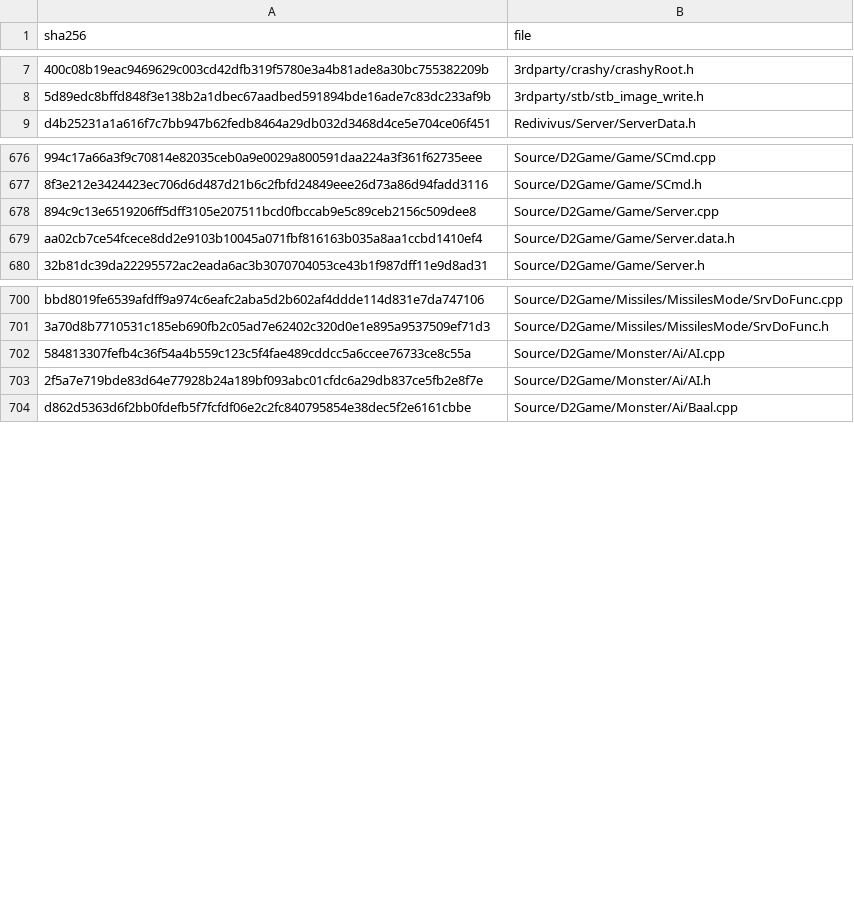
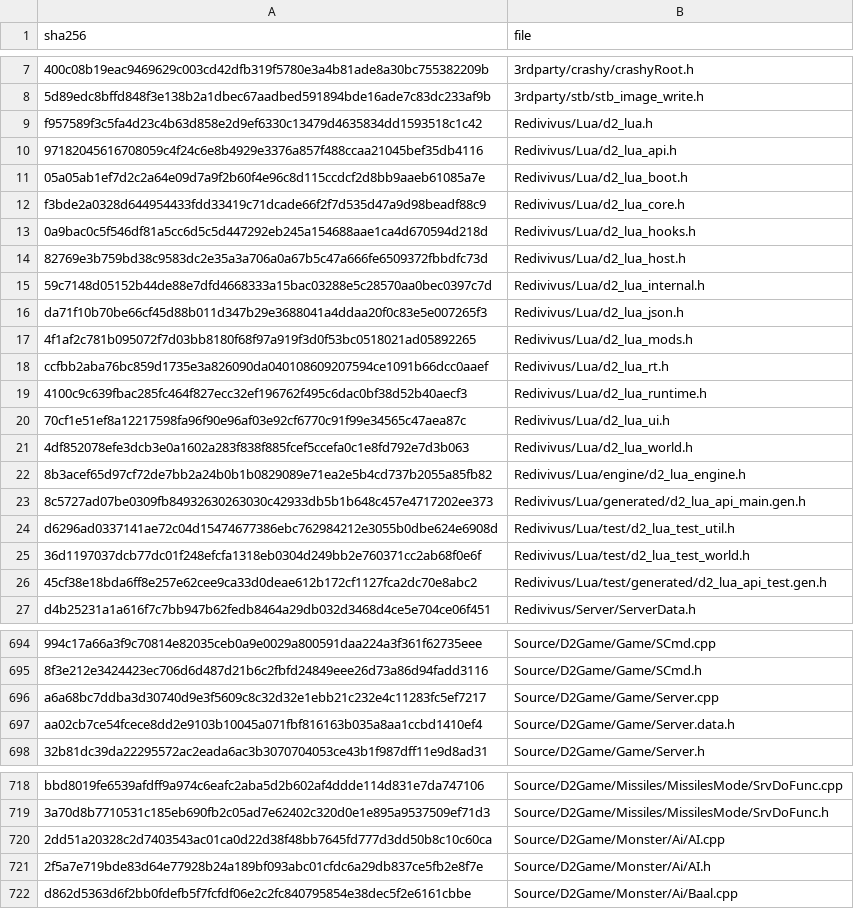
Before and after one commit to jaenster/redivivus, a TSV file: asm_matching/msvc8/translated/sources.tsv, drawn as a sheet; only a part is shown, gaps mark what is left out; addresses are those after the commit; the diff covers the shown part only; the diff names each change by its address in the sheet, - before the commit and + after, or states it on an @@ line.

Commit message:
chore(vc8): the translation of the mod hook sites and the Lua host headers
The VC8 translation follows the merged sources: the eight units with
mod hooks and the Redivivus/Lua headers they include. 3rdparty/luajit
is vendored and not translated, as compile.zig already skips it.

```diff
--- a/asm_matching/msvc8/translated/sources.tsv
+++ b/asm_matching/msvc8/translated/sources.tsv
+row 9: f957589f3c5fa4d23c4b63d858e2d9ef6330c13479d4635834dd1593518c1c42 | Redivivus/Lua/d2_lua.h
+row 10: 97182045616708059c4f24c6e8b4929e3376a857f488ccaa21045bef35db4116 | Redivivus/Lua/d2_lua_api.h
+row 11: 05a05ab1ef7d2c2a64e09d7a9f2b60f4e96c8d115ccdcf2d8bb9aaeb61085a7e | Redivivus/Lua/d2_lua_boot.h
+row 12: f3bde2a0328d644954433fdd33419c71dcade66f2f7d535d47a9d98beadf88c9 | Redivivus/Lua/d2_lua_core.h
+row 13: 0a9bac0c5f546df81a5cc6d5c5d447292eb245a154688aae1ca4d670594d218d | Redivivus/Lua/d2_lua_hooks.h
+row 14: 82769e3b759bd38c9583dc2e35a3a706a0a67b5c47a666fe6509372fbbdfc73d | Redivivus/Lua/d2_lua_host.h
+row 15: 59c7148d05152b44de88e7dfd4668333a15bac03288e5c28570aa0bec0397c7d | Redivivus/Lua/d2_lua_internal.h
+row 16: da71f10b70be66cf45d88b011d347b29e3688041a4ddaa20f0c83e5e007265f3 | Redivivus/Lua/d2_lua_json.h
+row 17: 4f1af2c781b095072f7d03bb8180f68f97a919f3d0f53bc0518021ad05892265 | Redivivus/Lua/d2_lua_mods.h
+row 18: ccfbb2aba76bc859d1735e3a826090da040108609207594ce1091b66dcc0aaef | Redivivus/Lua/d2_lua_rt.h
+row 19: 4100c9c639fbac285fc464f827ecc32ef196762f495c6dac0bf38d52b40aecf3 | Redivivus/Lua/d2_lua_runtime.h
+row 20: 70cf1e51ef8a12217598fa96f90e96af03e92cf6770c91f99e34565c47aea87c | Redivivus/Lua/d2_lua_ui.h
+row 21: 4df852078efe3dcb3e0a1602a283f838f885fcef5ccefa0c1e8fd792e7d3b063 | Redivivus/Lua/d2_lua_world.h
+row 22: 8b3acef65d97cf72de7bb2a24b0b1b0829089e71ea2e5b4cd737b2055a85fb82 | Redivivus/Lua/engine/d2_lua_engine.h
+row 23: 8c5727ad07be0309fb84932630263030c42933db5b1b648c457e4717202ee373 | Redivivus/Lua/generated/d2_lua_api_main.gen.h
+row 24: d6296ad0337141ae72c04d15474677386ebc762984212e3055b0dbe624e6908d | Redivivus/Lua/test/d2_lua_test_util.h
+row 25: 36d1197037dcb77dc01f248efcfa1318eb0304d249bb2e760371cc2ab68f0e6f | Redivivus/Lua/test/d2_lua_test_world.h
+row 26: 45cf38e18bda6ff8e257e62cee9ca33d0deae612b172cf1127fca2dc70e8abc2 | Redivivus/Lua/test/generated/d2_lua_api_test.gen.h
-A696 (sha256): 894c9c13e6519206ff5dff3105e207511bcd0fbccab9e5c89ceb2156c509dee8
+A696 (sha256): a6a68bc7ddba3d30740d9e3f5609c8c32d32e1ebb21c232e4c11283fc5ef7217
-A720 (sha256): 584813307fefb4c36f54a4b559c123c5f4fae489cddcc5a6ccee76733ce8c55a
+A720 (sha256): 2dd51a20328c2d7403543ac01ca0d22d38f48bb7645fd777d3dd50b8c10c60ca
```
Also changed, not shown: 6 edited cells elsewhere in this file, 26 other files.
